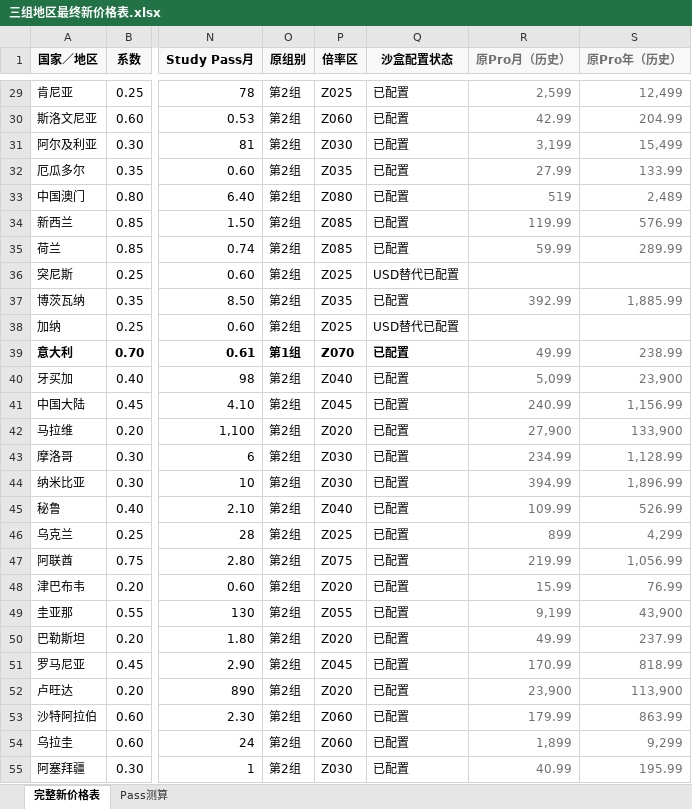
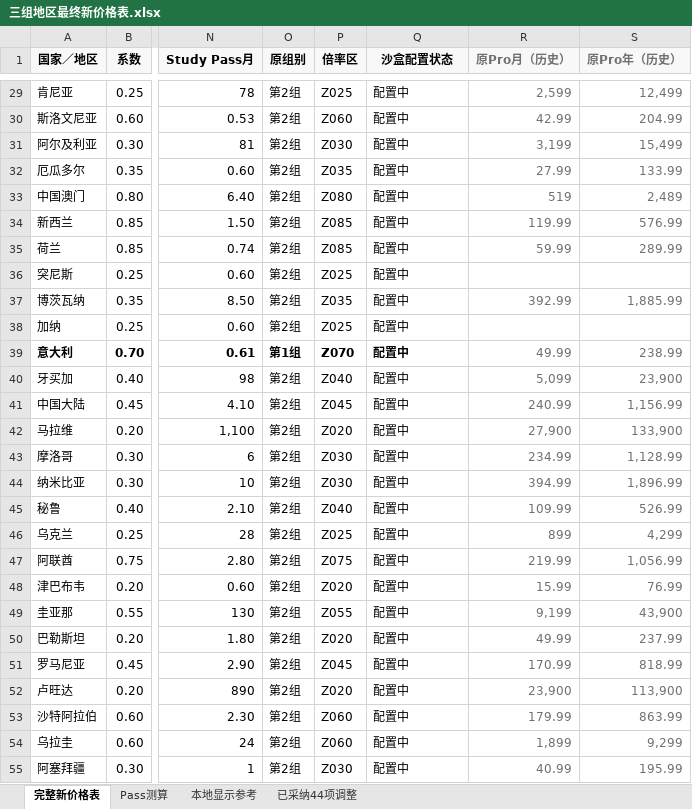
Before and after one commit to ericzikun/studyagent-backend-springboot, an Excel workbook: docs/billing-regional-pricing/三组地区最终新价格表.xlsx, sheet 完整新价格表, drawn as a sheet; only a part is shown, gaps mark what is left out; values as stored, in another font and other column widths than the file's, no borders; table styles not drawn; the diff covers the shown part only; the diff names each change by its address in the sheet, - before the commit and + after, or states it on an @@ line.

```diff
--- a/docs/billing-regional-pricing/三组地区最终新价格表.xlsx (sheet 完整新价格表)
+++ b/docs/billing-regional-pricing/三组地区最终新价格表.xlsx (sheet 完整新价格表)
+sheet tab: 本地显示参考
+sheet tab: 已采纳44项调整
-Q29:Q35 (沙盒配置状态): 已配置
+Q29:Q35 (沙盒配置状态): 配置中
-Q36 (沙盒配置状态): USD替代已配置
+Q36 (沙盒配置状态): 配置中
-Q37 (沙盒配置状态): 已配置
+Q37 (沙盒配置状态): 配置中
-Q38 (沙盒配置状态): USD替代已配置
+Q38 (沙盒配置状态): 配置中
-Q39:Q55 (沙盒配置状态): 已配置
+Q39:Q55 (沙盒配置状态): 配置中
```
Also changed, not shown: 135 edited cells elsewhere in this sheet, sheet Pass测算, 16 other files.
